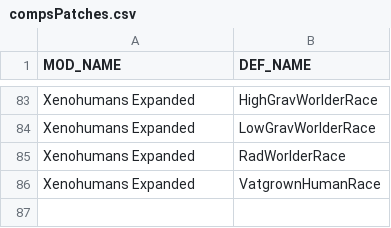
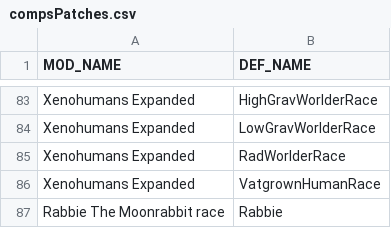
Before and after one commit to Niwatori401/RimRound, a CSV file: Patches/PatchMaker/compsPatches.csv, drawn as a sheet; only a part is shown, gaps mark what is left out; the diff names each change by its address in the sheet, - before the commit and + after, or states it on an @@ line.

Commit message:
Add preliminary Rabbie race support.

```diff
--- a/Patches/PatchMaker/compsPatches.csv
+++ b/Patches/PatchMaker/compsPatches.csv
+row 87: Rabbie The Moonrabbit race | Rabbie
```
Also changed, not shown: 4 other files.
